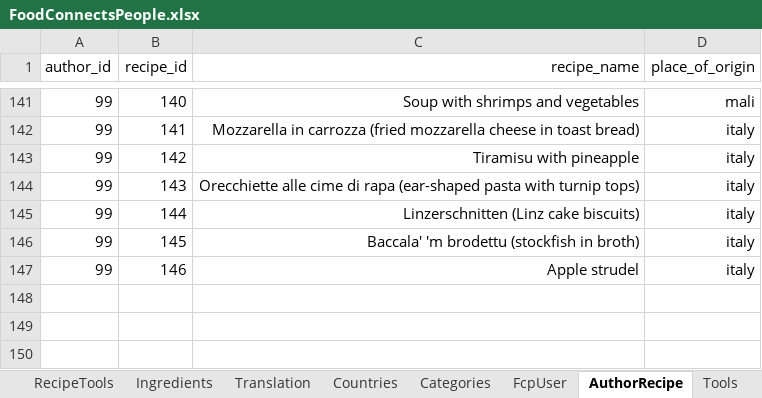
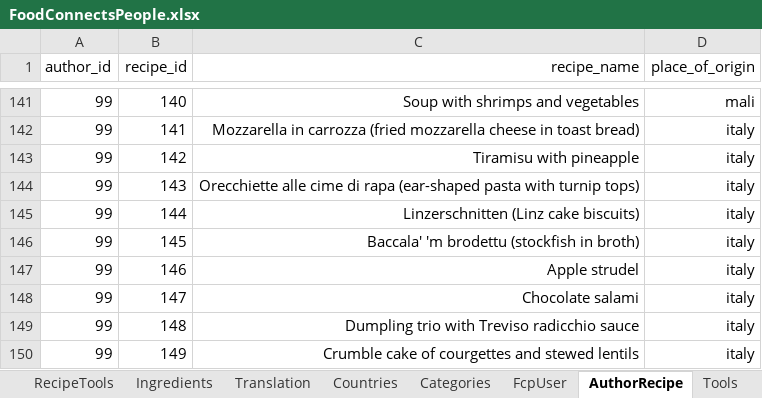
Before and after one commit to FoodConnectsPeople/foodconnectspeople-tool, an Excel workbook: data_sources/scripts/files/FoodConnectsPeople.xlsx, sheet AuthorRecipe, drawn as a sheet; only a part is shown, gaps mark what is left out; values as stored, in another font and other column widths than the file's, no borders; the diff names each change by its address in the sheet, - before the commit and + after, or states it on an @@ line.

Commit message:
Other two CusCus recipes

```diff
--- a/data_sources/scripts/files/FoodConnectsPeople.xlsx (sheet AuthorRecipe)
+++ b/data_sources/scripts/files/FoodConnectsPeople.xlsx (sheet AuthorRecipe)
+row 148: 99 | 147 | Chocolate salami | italy
+row 149: 99 | 148 | Dumpling trio with Treviso radicchio sauce | italy
+row 150: 99 | 149 | Crumble cake of courgettes and stewed lentils | italy
```
Also changed, not shown: sheet RecipeIngredients, sheet Recipe, sheet RecipeTools, sheet Translation, sheet UnitConversions, sheet Ingredients, 1 more sheet, 8 other files.
